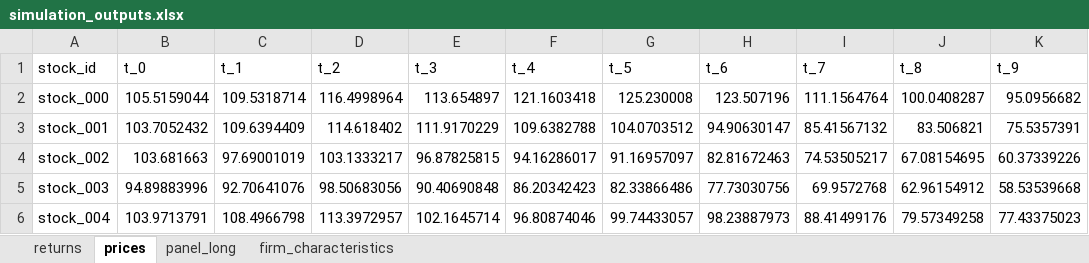
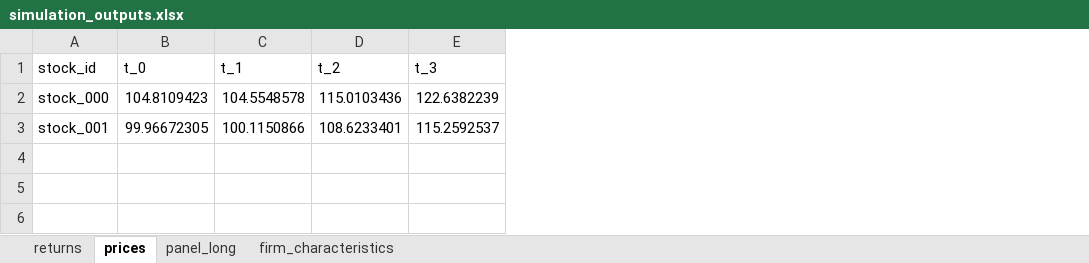
Before and after one commit to giraffeiscute/FactorMarketRL, an Excel workbook: toy_ff_generator/outputs/simulation_outputs.xlsx, sheet prices, drawn as a sheet; values as stored, in another font and other column widths than the file's, no borders; the diff names each change by its address in the sheet, - before the commit and + after, or states it on an @@ line.

```diff
--- a/toy_ff_generator/outputs/simulation_outputs.xlsx (sheet prices)
+++ b/toy_ff_generator/outputs/simulation_outputs.xlsx (sheet prices)
-column F (t_4), rows 2-3: 121.1603418 | 109.6382788
-column G (t_5), rows 2-3: 125.230008 | 104.0703512
-column H (t_6), rows 2-3: 123.507196 | 94.90630147
-column I (t_7), rows 2-3: 111.1564764 | 85.41567132
-column J (t_8), rows 2-3: 100.0408287 | 83.506821
-column K (t_9), rows 2-3: 95.0956682 | 75.5357391
-B2 (t_0): 105.5159044
+B2 (t_0): 104.8109423
-C2 (t_1): 109.5318714
+C2 (t_1): 104.5548578
-D2 (t_2): 116.4998964
+D2 (t_2): 115.0103436
-E2 (t_3): 113.654897
+E2 (t_3): 122.6382239
-B3 (t_0): 103.7052432
+B3 (t_0): 99.96672305
-C3 (t_1): 109.6394409
+C3 (t_1): 100.1150866
-D3 (t_2): 114.618402
+D3 (t_2): 108.6233401
-E3 (t_3): 111.9170229
+E3 (t_3): 115.2592537
-row 4: stock_002 | 103.681663 | 97.69001019 | 103.1333217 | 96.87825815 | 94.16286017 | 91.16957097 | 82.81672463 | 74.53505217 | 67.08154695 | 60.37339226
-row 5: stock_003 | 94.89883996 | 92.70641076 | 98.50683056 | 90.40690848 | 86.20342423 | 82.33866486 | 77.73030756 | 69.9572768 | 62.96154912 | 58.53539668
-row 6: stock_004 | 103.9713791 | 108.4966798 | 113.3972957 | 102.1645714 | 96.80874046 | 99.74433057 | 98.23887973 | 88.41499176 | 79.57349258 | 77.43375023
```
Also changed, not shown: sheet panel_long, sheet firm_characteristics, sheet returns, 10 other files.
